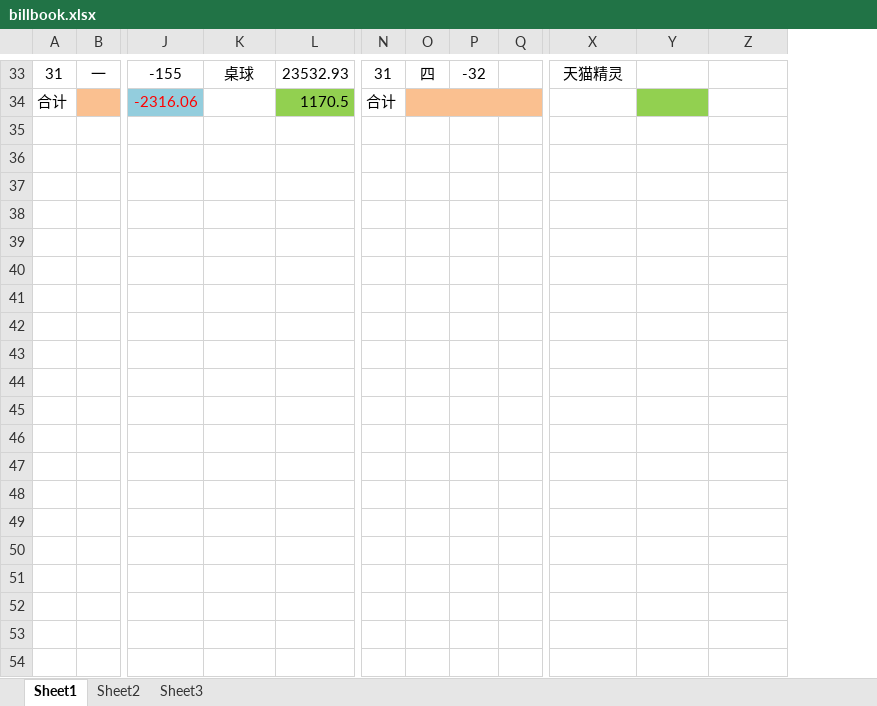
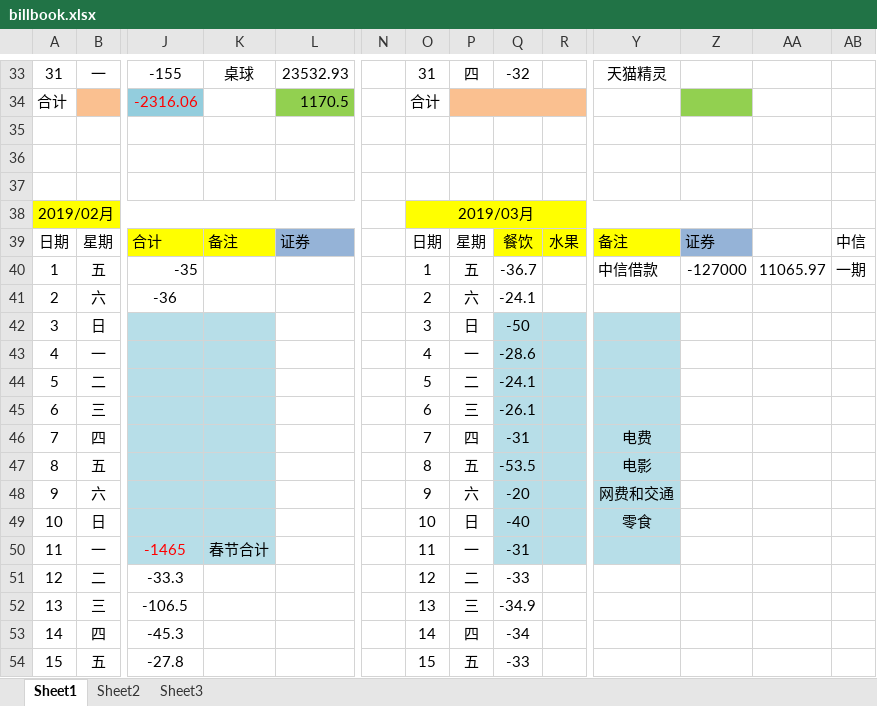
Before and after one commit to Mygrey/mybill, an Excel workbook: billbook.xlsx, sheet Sheet1, drawn as a sheet; only a part is shown, gaps mark what is left out; values as stored, in another font and other column widths than the file's, no borders; rows hold the shown columns only; the diff covers the shown part only; the diff names each change by its address in the sheet, - before the commit and + after, or states it on an @@ line.

```diff
--- a/billbook.xlsx (sheet Sheet1)
+++ b/billbook.xlsx (sheet Sheet1)
+column N, empty
+column AB, empty
+row 35: (empty)
+row 36: (empty)
+row 37: (empty)
+row 38: 2019/02月 |  |  |  |  |  | 2019/03月
+row 39: 日期 | 星期 | 合计 | 备注 | 证券 |  | 日期 | 星期 | 餐饮 | 水果 | 备注 | 证券 |  | 中信
+row 40: 1 | 五 | -35 |  |  |  | 1 | 五 | -36.7 |  | 中信借款 | -127000 | 11065.97 | 一期
+row 41: 2 | 六 | -36 |  |  |  | 2 | 六 | -24.1
+row 42: 3 | 日 |  |  |  |  | 3 | 日 | -50
+row 43: 4 | 一 |  |  |  |  | 4 | 一 | -28.6
+row 44: 5 | 二 |  |  |  |  | 5 | 二 | -24.1
+row 45: 6 | 三 |  |  |  |  | 6 | 三 | -26.1
+row 46: 7 | 四 |  |  |  |  | 7 | 四 | -31 |  | 电费
+row 47: 8 | 五 |  |  |  |  | 8 | 五 | -53.5 |  | 电影
+row 48: 9 | 六 |  |  |  |  | 9 | 六 | -20 |  | 网费和交通
+row 49: 10 | 日 |  |  |  |  | 10 | 日 | -40 |  | 零食
+row 50: 11 | 一 | -1465 | 春节合计 |  |  | 11 | 一 | -31
+row 51: 12 | 二 | -33.3 |  |  |  | 12 | 二 | -33
+row 52: 13 | 三 | -106.5 |  |  |  | 13 | 三 | -34.9
+row 53: 14 | 四 | -45.3 |  |  |  | 14 | 四 | -34
+row 54: 15 | 五 | -27.8 |  |  |  | 15 | 五 | -33
```
Also changed, not shown: 53 added rows and 1 edited cell elsewhere in this sheet, formulas that keep their value, 8 other files.
